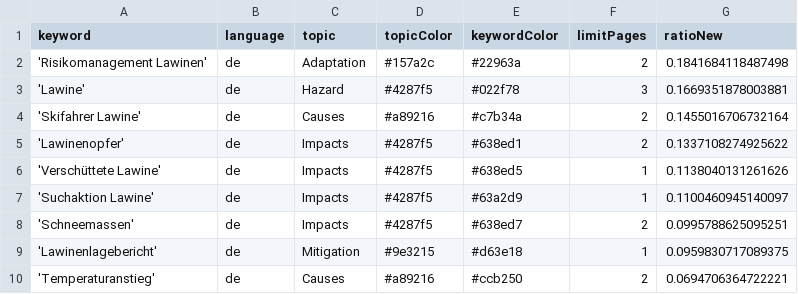
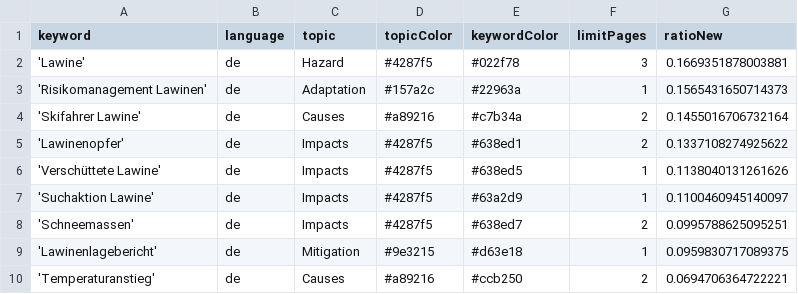
Before and after one commit to picawe-news/AvalancheIsComing, a CSV file: keywords.csv, drawn as a sheet; only a part is shown; removed rows and columns are numbered as before the commit, all else as after; the diff names each change by its address in the sheet, - before the commit and + after, or states it on an @@ line.

Commit message:
Commit from GitHub Actions (harvest:0.0)

```diff
--- a/keywords.csv
+++ b/keywords.csv
-row 2: 'Risikomanagement Lawinen' | de | Adaptation | #157a2c | #22963a | 2 | 0.1841684118487498
+row 3: 'Risikomanagement Lawinen' | de | Adaptation | #157a2c | #22963a | 1 | 0.1565431650714373
```
